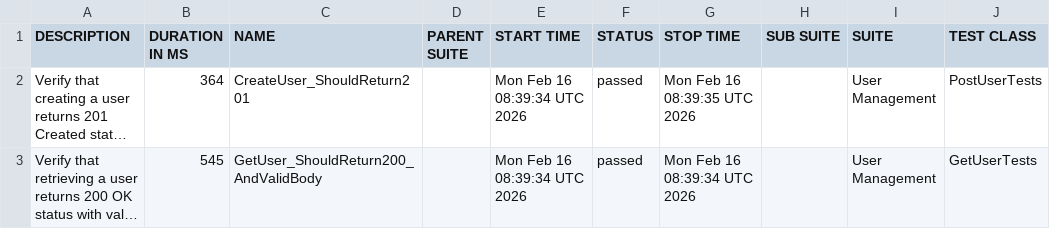
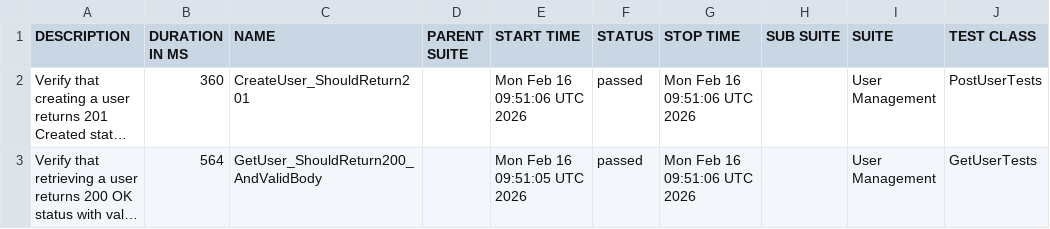
Before and after one commit to ITTVaidantGarg/Reqres-Api-GithubAction2, a CSV file: manual/data/suites.csv, drawn as a sheet; only a part is shown; long unchanged cells end in …; the diff names each change by its address in the sheet, - before the commit and + after, or states it on an @@ line.

```diff
--- a/manual/data/suites.csv
+++ b/manual/data/suites.csv
-B2 (DURATION IN MS): 364
+B2 (DURATION IN MS): 360
-E2 (START TIME): Mon Feb 16 08:39:34 UTC 2026
+E2 (START TIME): Mon Feb 16 09:51:06 UTC 2026
-G2 (STOP TIME): Mon Feb 16 08:39:35 UTC 2026
+G2 (STOP TIME): Mon Feb 16 09:51:06 UTC 2026
-B3 (DURATION IN MS): 545
+B3 (DURATION IN MS): 564
-E3 (START TIME): Mon Feb 16 08:39:34 UTC 2026
+E3 (START TIME): Mon Feb 16 09:51:05 UTC 2026
-G3 (STOP TIME): Mon Feb 16 08:39:34 UTC 2026
+G3 (STOP TIME): Mon Feb 16 09:51:06 UTC 2026
```
Also changed, not shown: 23 other files.
